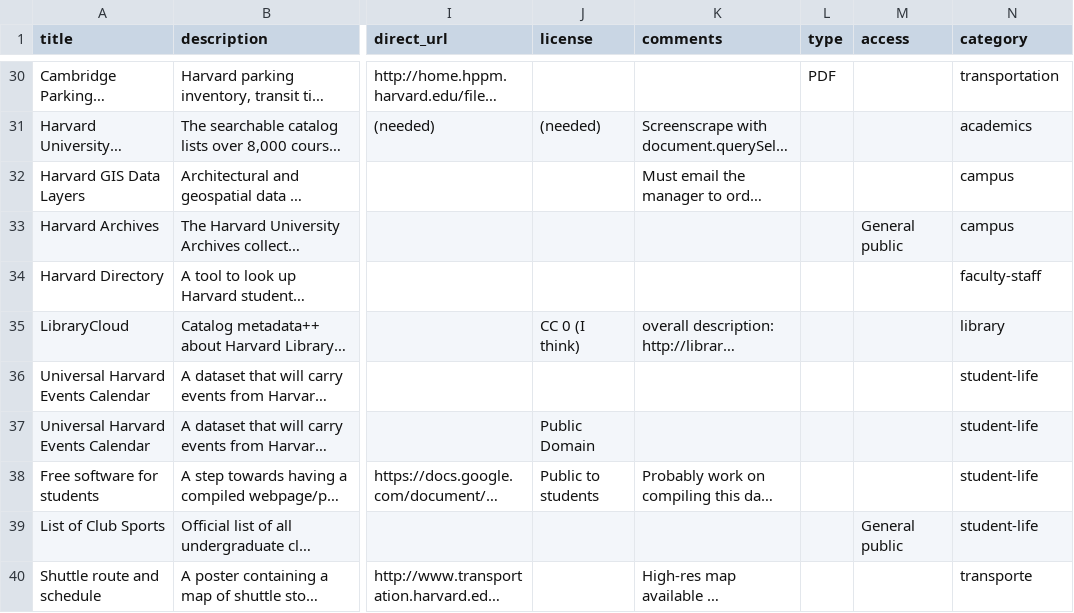
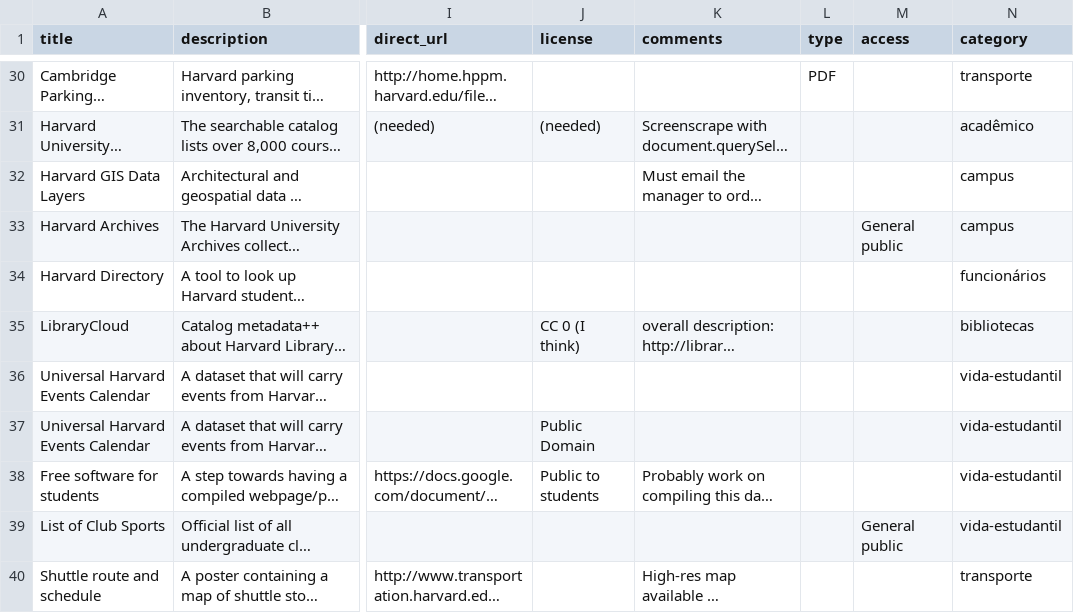
Before and after one commit to speicys/II_desafio_cor, a CSV file: assets/harvard-open-data-catalog.csv, drawn as a sheet; only a part is shown, gaps mark what is left out; long unchanged cells end in …; the diff covers the shown part only; the diff names each change by its address in the sheet, - before the commit and + after, or states it on an @@ line.

```diff
--- a/assets/harvard-open-data-catalog.csv
+++ b/assets/harvard-open-data-catalog.csv
-N30 (category): transportation
+N30 (category): transporte
-N31 (category): academics
+N31 (category): acadêmico
-N34 (category): faculty-staff
+N34 (category): funcionários
-N35 (category): library
+N35 (category): bibliotecas
-N36:N39 (category): student-life
+N36:N39 (category): vida-estudantil
```
Also changed, not shown: 23 edited cells elsewhere in this file.
